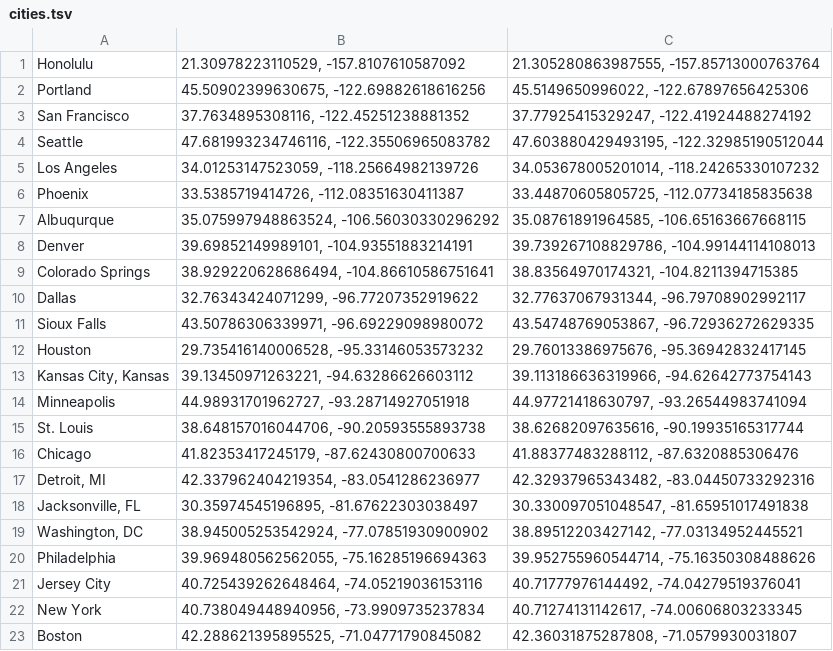
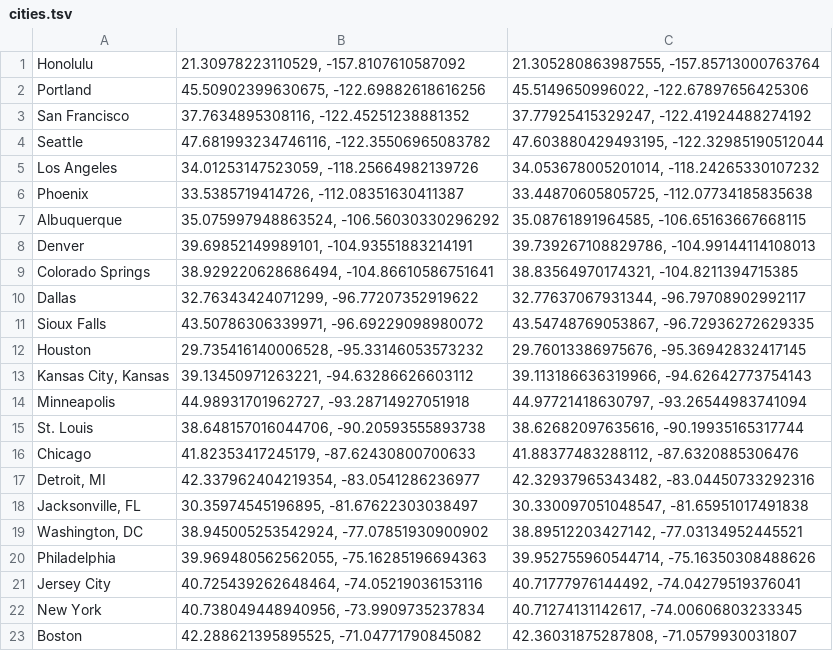
Before and after one commit to ndimov/city-placement, a TSV file: cities.tsv, drawn as a sheet.

```diff
--- a/cities.tsv
+++ b/cities.tsv
@@ -6,3 +6,3 @@ Los Angeles	34.01253147523059, -118.25664982139726	34.053678005201014, -118.2426
 Phoenix	33.5385719414726, -112.08351630411387	33.44870605805725, -112.07734185835638
-Albuqurque	35.075997948863524, -106.56030330296292	35.08761891964585, -106.65163667668115
+Albuquerque	35.075997948863524, -106.56030330296292	35.08761891964585, -106.65163667668115
 Denver	39.69852149989101, -104.93551883214191	39.739267108829786, -104.99144114108013
```
Also changed, not shown: 3 other files.
